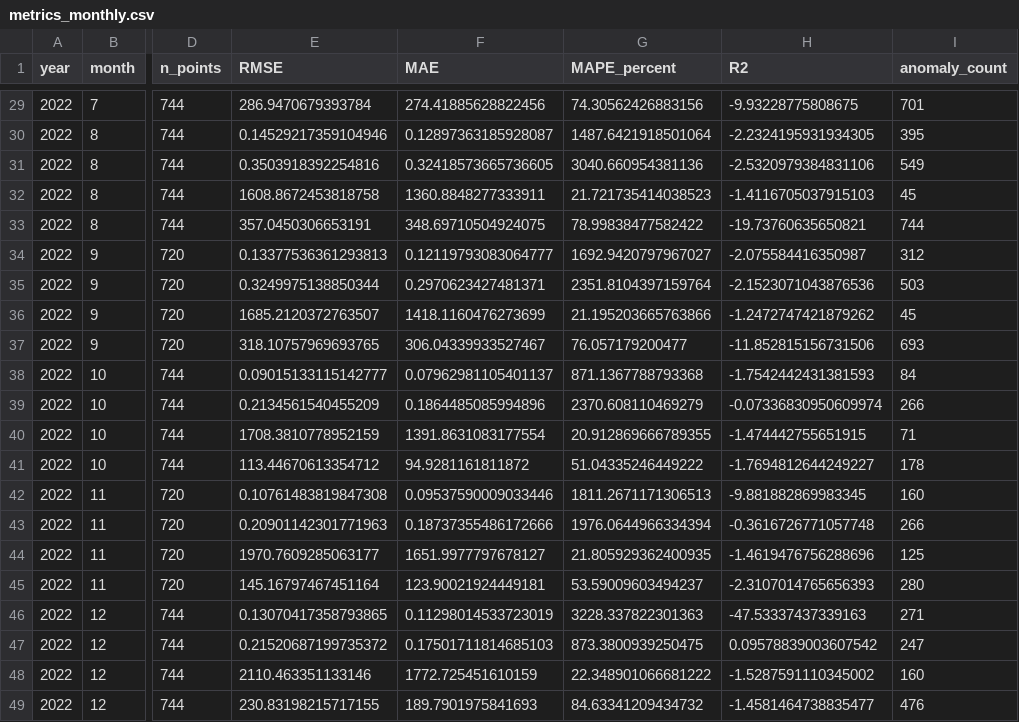
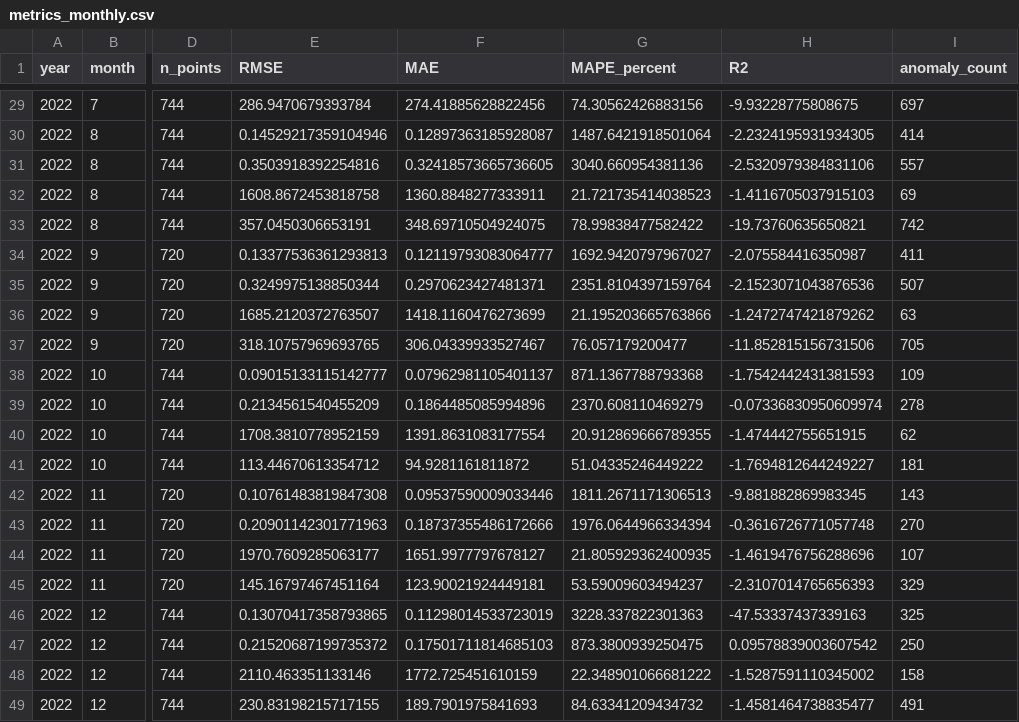
Before and after one commit to cHaMiL8020/thesis-grid-anomaly, a CSV file: reports/tables/metrics_monthly.csv, drawn as a sheet; only a part is shown, gaps mark what is left out; the diff covers the shown part only; the diff names each change by its address in the sheet, - before the commit and + after, or states it on an @@ line.

```diff
--- a/reports/tables/metrics_monthly.csv
+++ b/reports/tables/metrics_monthly.csv
-I29 (anomaly_count): 701
+I29 (anomaly_count): 697
-I30 (anomaly_count): 395
+I30 (anomaly_count): 414
-I31 (anomaly_count): 549
+I31 (anomaly_count): 557
-I32 (anomaly_count): 45
+I32 (anomaly_count): 69
-I33 (anomaly_count): 744
+I33 (anomaly_count): 742
-I34 (anomaly_count): 312
+I34 (anomaly_count): 411
-I35 (anomaly_count): 503
+I35 (anomaly_count): 507
-I36 (anomaly_count): 45
+I36 (anomaly_count): 63
-I37 (anomaly_count): 693
+I37 (anomaly_count): 705
-I38 (anomaly_count): 84
+I38 (anomaly_count): 109
-I39 (anomaly_count): 266
+I39 (anomaly_count): 278
-I40 (anomaly_count): 71
+I40 (anomaly_count): 62
-I41 (anomaly_count): 178
+I41 (anomaly_count): 181
-I42 (anomaly_count): 160
+I42 (anomaly_count): 143
-I43 (anomaly_count): 266
+I43 (anomaly_count): 270
-I44 (anomaly_count): 125
+I44 (anomaly_count): 107
-I45 (anomaly_count): 280
+I45 (anomaly_count): 329
-I46 (anomaly_count): 271
+I46 (anomaly_count): 325
-I47 (anomaly_count): 247
+I47 (anomaly_count): 250
-I48 (anomaly_count): 160
+I48 (anomaly_count): 158
-I49 (anomaly_count): 476
+I49 (anomaly_count): 491
```
Also changed, not shown: 27 edited cells elsewhere in this file, reports/tables/metrics_summary.csv, 12 other files.
